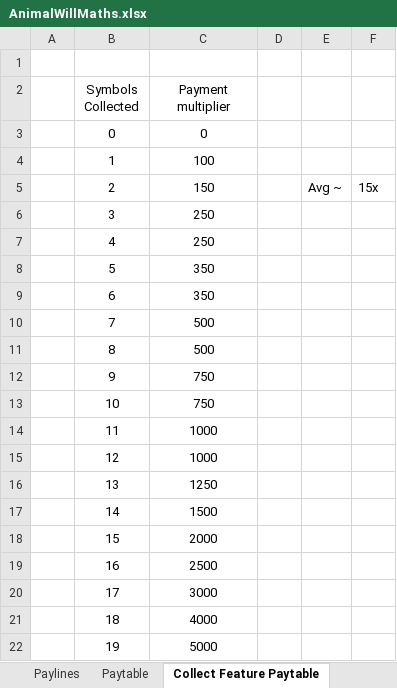
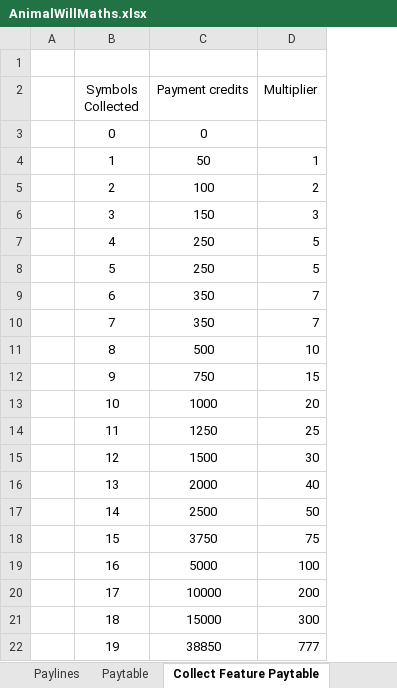
Before and after one commit to microchelick43018/AnimalWill, an Excel workbook: AnimalWill/AnimalWillMaths.xlsx, sheet Collect Feature Paytable, drawn as a sheet; values as stored, in another font and other column widths than the file's, no borders; removed rows and columns are numbered as before the commit, all else as after; the diff names each change by its address in the sheet, - before the commit and + after, or states it on an @@ line.

```diff
--- a/AnimalWill/AnimalWillMaths.xlsx (sheet Collect Feature Paytable)
+++ b/AnimalWill/AnimalWillMaths.xlsx (sheet Collect Feature Paytable)
-column D, empty
-column E, row 5: Avg ~
-column F, row 5: 15x
+column D (Multiplier), rows 4-22: 1 | 2 | 3 | 5 | 5 | 7 | 7 | 10 | 15 | 20 | 25 | 30 | 40 | 50 | 75 | 100 | 200 | 300 | 777
-C2: Payment multiplier
+C2: Payment credits
-C4 (Payment credits): 100
+C4 (Payment credits): 50
-C5 (Payment credits): 150
+C5 (Payment credits): 100
-C6 (Payment credits): 250
+C6 (Payment credits): 150
-C8 (Payment credits): 350
+C8 (Payment credits): 250
-C10 (Payment credits): 500
+C10 (Payment credits): 350
-C13 (Payment credits): 750
+C13 (Payment credits): 1000
-C14 (Payment credits): 1000
+C14 (Payment credits): 1250
-C15 (Payment credits): 1000
+C15 (Payment credits): 1500
-C16 (Payment credits): 1250
+C16 (Payment credits): 2000
-C17 (Payment credits): 1500
+C17 (Payment credits): 2500
-C18 (Payment credits): 2000
+C18 (Payment credits): 3750
-C19 (Payment credits): 2500
+C19 (Payment credits): 5000
-C20 (Payment credits): 3000
+C20 (Payment credits): 10000
-C21 (Payment credits): 4000
+C21 (Payment credits): 15000
-C22 (Payment credits): 5000
+C22 (Payment credits): 38850
```
Also changed, not shown: sheet Lion Feature Reels, sheet Base Game Reels 1, sheet Base Game Reels 2, sheet Summary, sheet Paytable, sheet Outer Collector Reels, 1 more sheet, other sheet tabs, formulas that keep their value, 8 other files.
